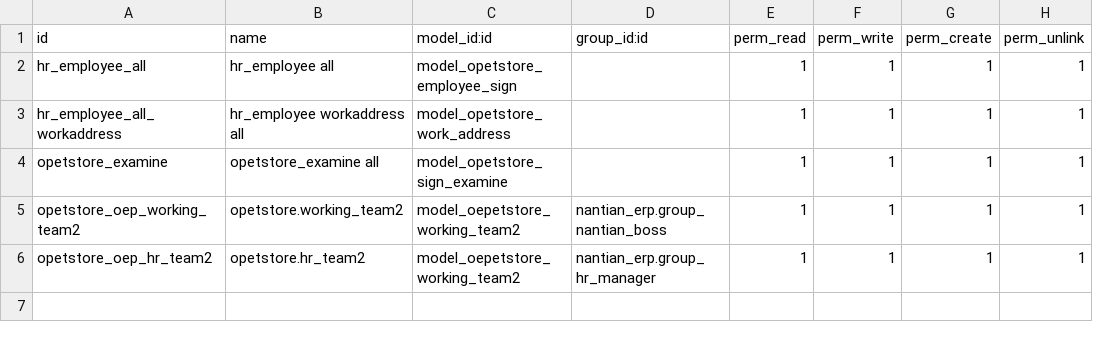
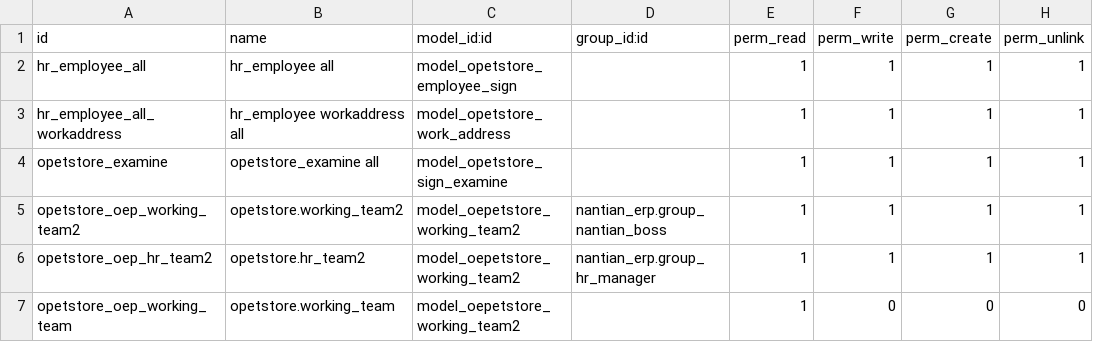
Before and after one commit to baodan/oepetstore, a CSV file: security/ir.model.access.csv, drawn as a sheet.

Commit message:
增加普通员工权限

```diff
--- a/security/ir.model.access.csv
+++ b/security/ir.model.access.csv
@@ -6 +6,2 @@ opetstore_oep_working_team2,opetstore.working_team2,model_oepetstore_working_tea
 opetstore_oep_hr_team2,opetstore.hr_team2,model_oepetstore_working_team2,nantian_erp.group_hr_manager,1,1,1,1
+opetstore_oep_working_team,opetstore.working_team,model_oepetstore_working_team2,,1,0,0,0
```
